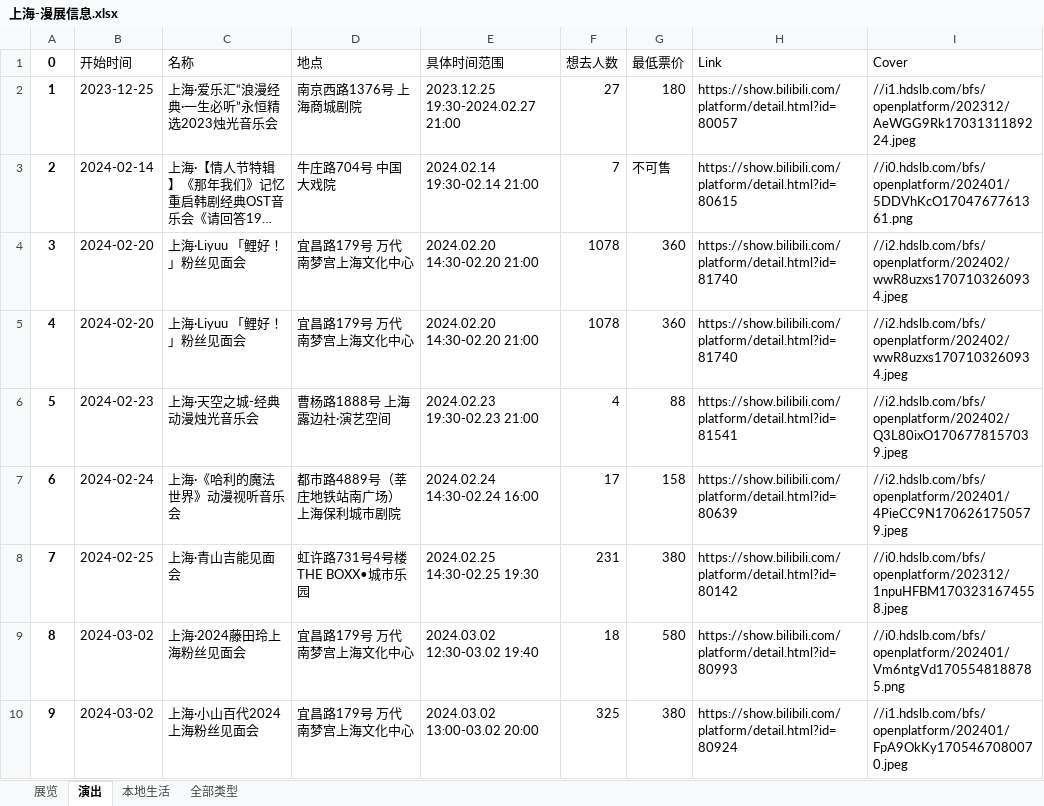
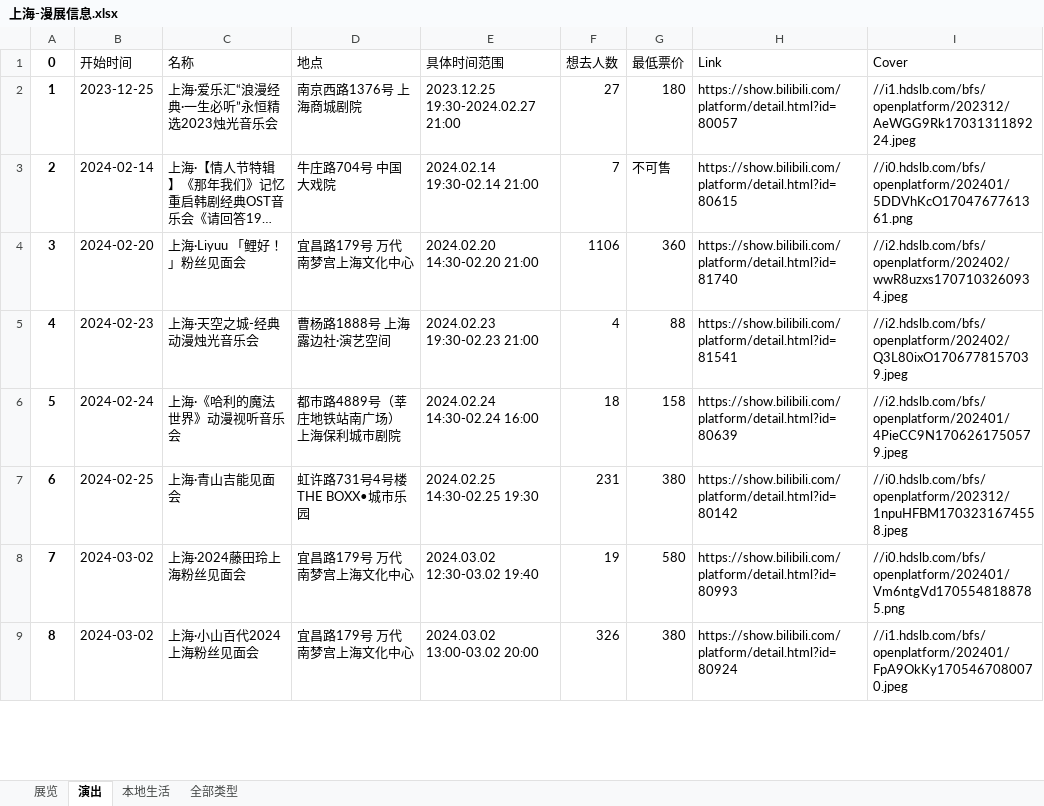
Before and after one commit to liuly0322/BilibiliAnimationExhibitionInformationCollection, an Excel workbook: 上海-漫展信息.xlsx, sheet 演出, drawn as a sheet; only a part is shown; long unchanged cells end in …; values as stored, in another font and other column widths than the file's, no borders; removed rows and columns are numbered as before the commit, all else as after; the diff covers the shown part only; the diff names each change by its address in the sheet, - before the commit and + after, or states it on an @@ line.

```diff
--- a/上海-漫展信息.xlsx (sheet 演出)
+++ b/上海-漫展信息.xlsx (sheet 演出)
-F4 (想去人数): 1078
+F4 (想去人数): 1106
-row 5: 4 | 2024-02-20 | 上海·Liyuu 「鲤好！」粉丝见面会 | 宜昌路179号 万代南梦宫上海文化中心 | 2024.02.20 14:30-02.20 21:00 | 1078 | 360 | https://show.bilibili.com/platform/detail.html?id=81740 | //i2.hdslb.com/bfs/openplatform/202402/wwR8uzxs1707103260934.jpeg
@@ column A (0) renumbered from row 5 down @@
-F6 (想去人数): 17
+F6 (想去人数): 18
-F8 (想去人数): 18
+F8 (想去人数): 19
-F9 (想去人数): 325
+F9 (想去人数): 326
```
Also changed, not shown: 15 edited cells elsewhere in this sheet, sheet 全部类型, sheet 展览, sheet 本地生活, 南宁-漫展信息.xlsx, 合肥-漫展信息.xlsx, 16 other files.
